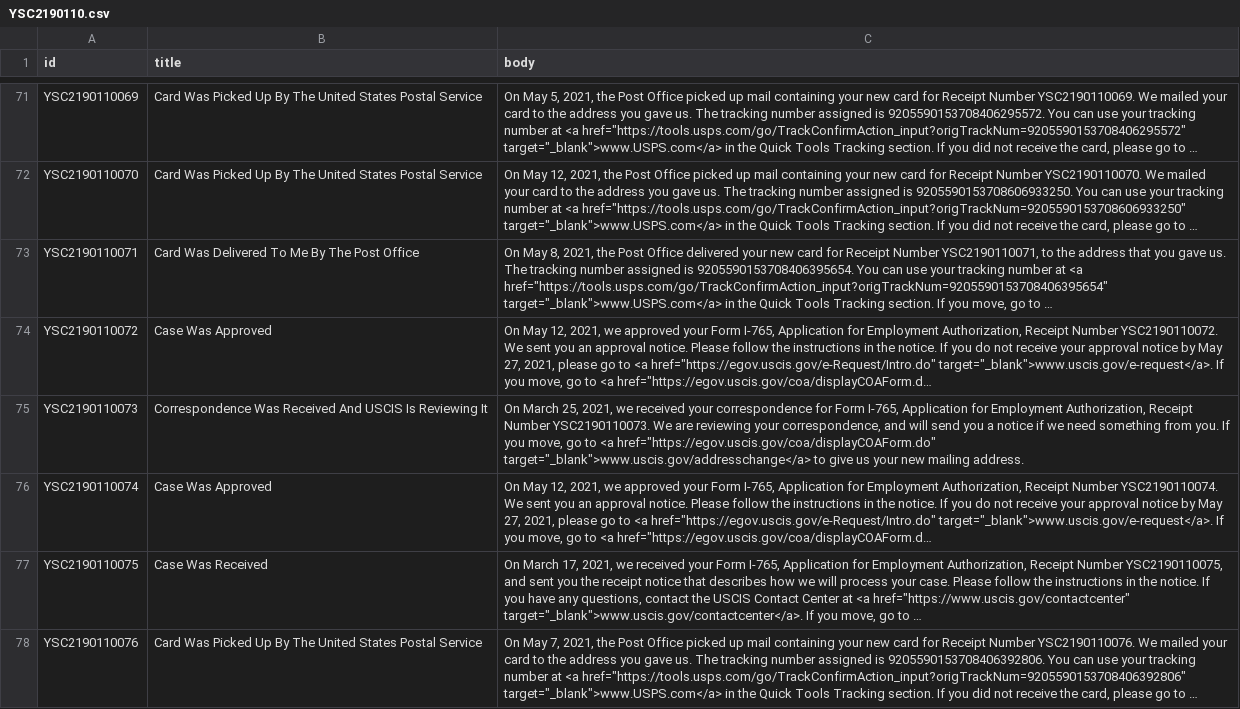
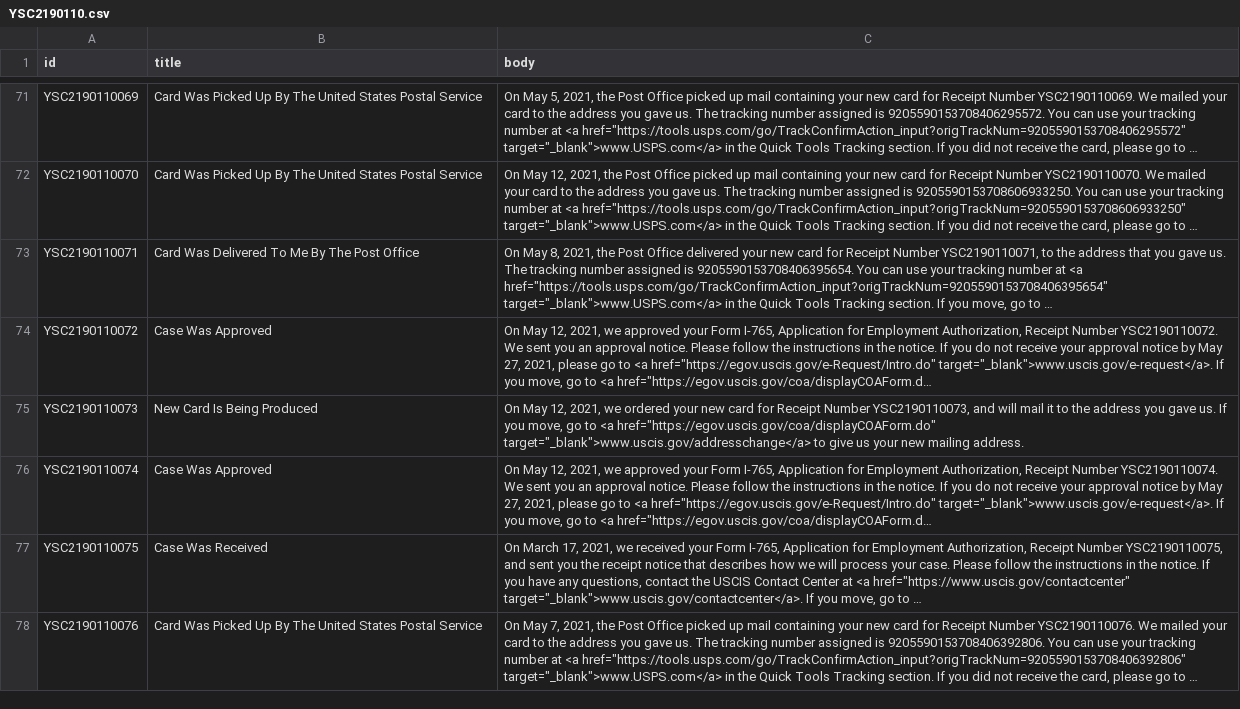
Before and after one commit to opt-lol/opt-data, a CSV file: data/YSC2190110.csv, drawn as a sheet; only a part is shown, gaps mark what is left out; long unchanged cells end in …; the diff covers the shown part only; the diff names each change by its address in the sheet, - before the commit and + after, or states it on an @@ line.

```diff
--- a/data/YSC2190110.csv
+++ b/data/YSC2190110.csv
-B75 (title): Correspondence Was Received And USCIS Is Reviewing It
+B75 (title): New Card Is Being Produced
-C75 (body): On March 25, 2021, we received your correspondence for Form I-765, Application for Employment Authorization, Receipt Number YSC2190110073. We are reviewing your correspondence, and will send you a notice if we need something from you. If you…
+C75 (body): On May 12, 2021, we ordered your new card for Receipt Number YSC2190110073, and will mail it to the address you gave us. If you…
```
Also changed, not shown: 24 edited cells elsewhere in this file, data/YSC2190101.csv, data/YSC2190107.csv, 34 other files.
